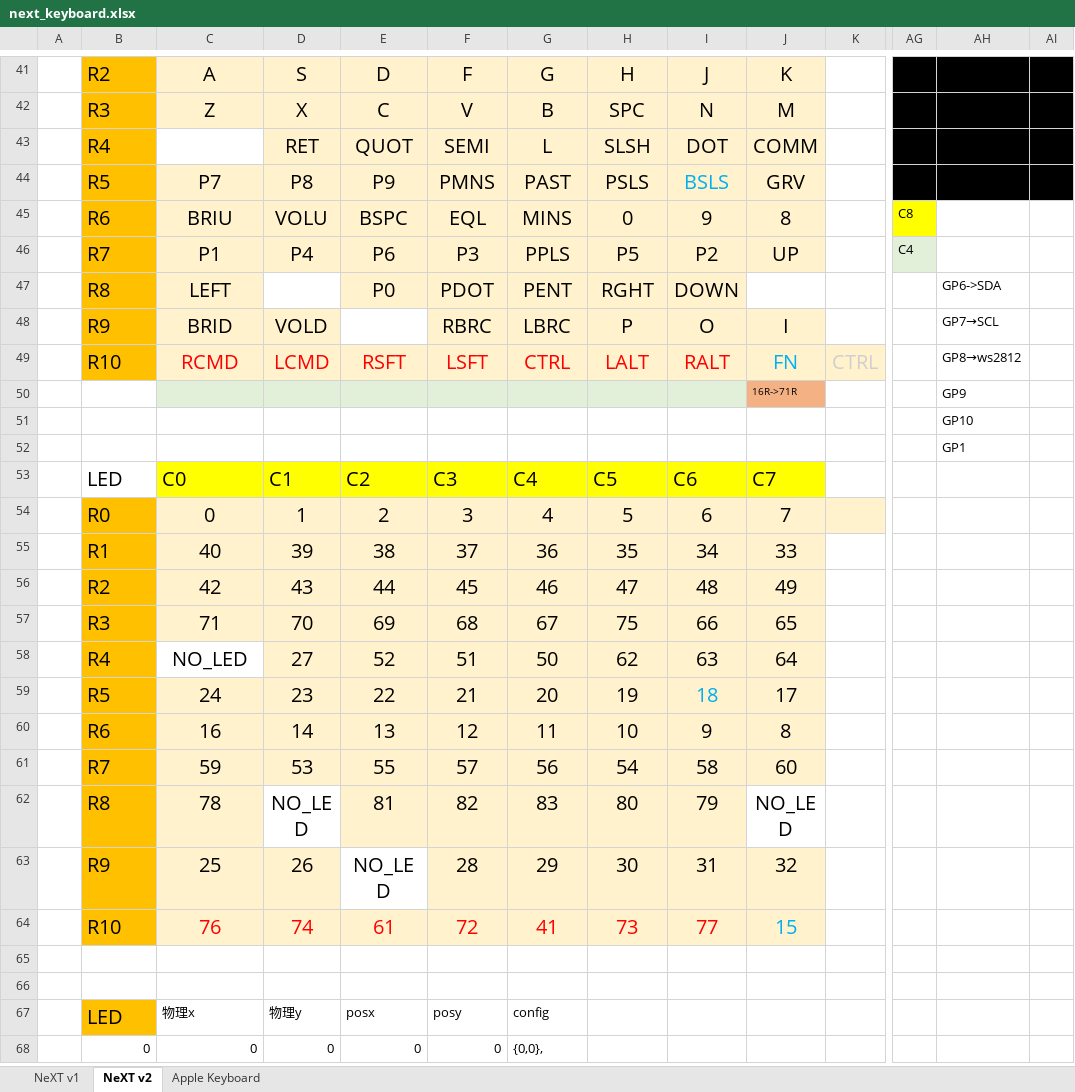
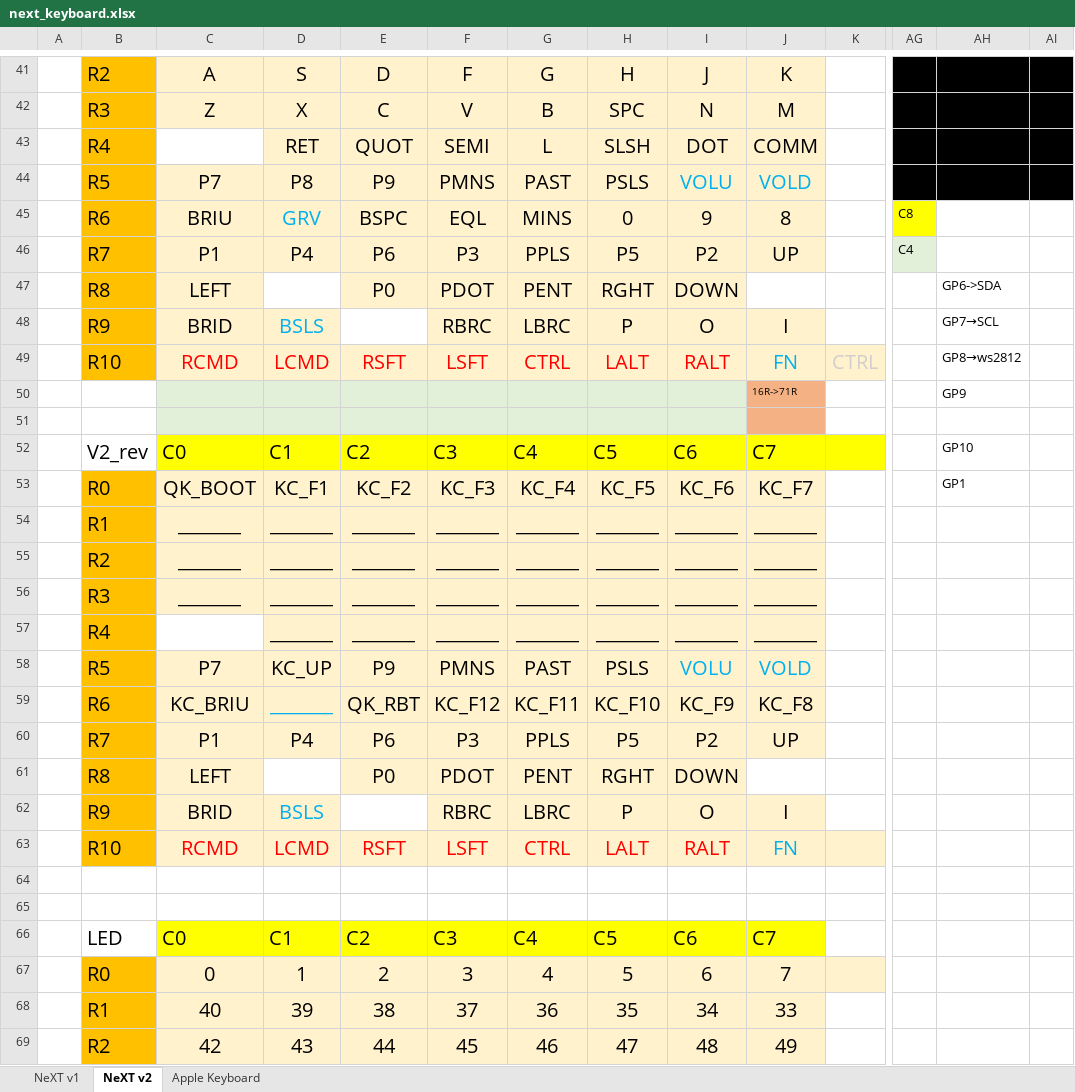
Before and after one commit to omzn/next_keyboard_v2, an Excel workbook: data/next_keyboard.xlsx, sheet NeXT v2, drawn as a sheet; only a part is shown, gaps mark what is left out; the shorter side is filled out with more unchanged rows; values as stored, in another font and other column widths than the file's, no borders; addresses are those after the commit; rows hold the shown columns only; the diff names each change by its address in the sheet, - before the commit and + after, or states it on an @@ line.

```diff
--- a/data/next_keyboard.xlsx (sheet NeXT v2)
+++ b/data/next_keyboard.xlsx (sheet NeXT v2)
-I44: BSLS
+I44: VOLU
-J44: GRV
+J44: VOLD
-J44 text colour: black
+J44 text colour: #00B0F0
-D45: VOLU
+D45: GRV
-D45 text colour: black
+D45 text colour: #00B0F0
-D48: VOLD
+D48: BSLS
-D48 text colour: black
+D48 text colour: #00B0F0
-C51:I51 fill: none
+C51:I51 fill: #E2F0D9
-J51 fill: none
+J51 fill: #F4B183
-AH51: GP10
+AH51: (empty)
+row 52:  | V2_rev | C0 | C1 | C2 | C3 | C4 | C5 | C6 | C7 |  |  | GP10
+row 53:  | R0 | QK_BOOT | KC_F1 | KC_F2 | KC_F3 | KC_F4 | KC_F5 | KC_F6 | KC_F7 |  |  | GP1
+row 54:  | R1 | _______ | _______ | _______ | _______ | _______ | _______ | _______ | _______
+row 55:  | R2 | _______ | _______ | _______ | _______ | _______ | _______ | _______ | _______
+row 56:  | R3 | _______ | _______ | _______ | _______ | _______ | _______ | _______ | _______
+row 57:  | R4 |  | _______ | _______ | _______ | _______ | _______ | _______ | _______
+row 58:  | R5 | P7 | KC_UP | P9 | PMNS | PAST | PSLS | VOLU | VOLD
+row 59:  | R6 | KC_BRIU | _______ | QK_RBT | KC_F12 | KC_F11 | KC_F10 | KC_F9 | KC_F8
+row 60:  | R7 | P1 | P4 | P6 | P3 | PPLS | P5 | P2 | UP
+row 61:  | R8 | LEFT |  | P0 | PDOT | PENT | RGHT | DOWN
+row 62:  | R9 | BRID | BSLS |  | RBRC | LBRC | P | O | I
+row 63:  | R10 | RCMD | LCMD | RSFT | LSFT | CTRL | LALT | RALT | FN
-AH64: GP1
+AH64: (empty)
+row 65: (empty)
```
Also changed, not shown: 3 other files.
